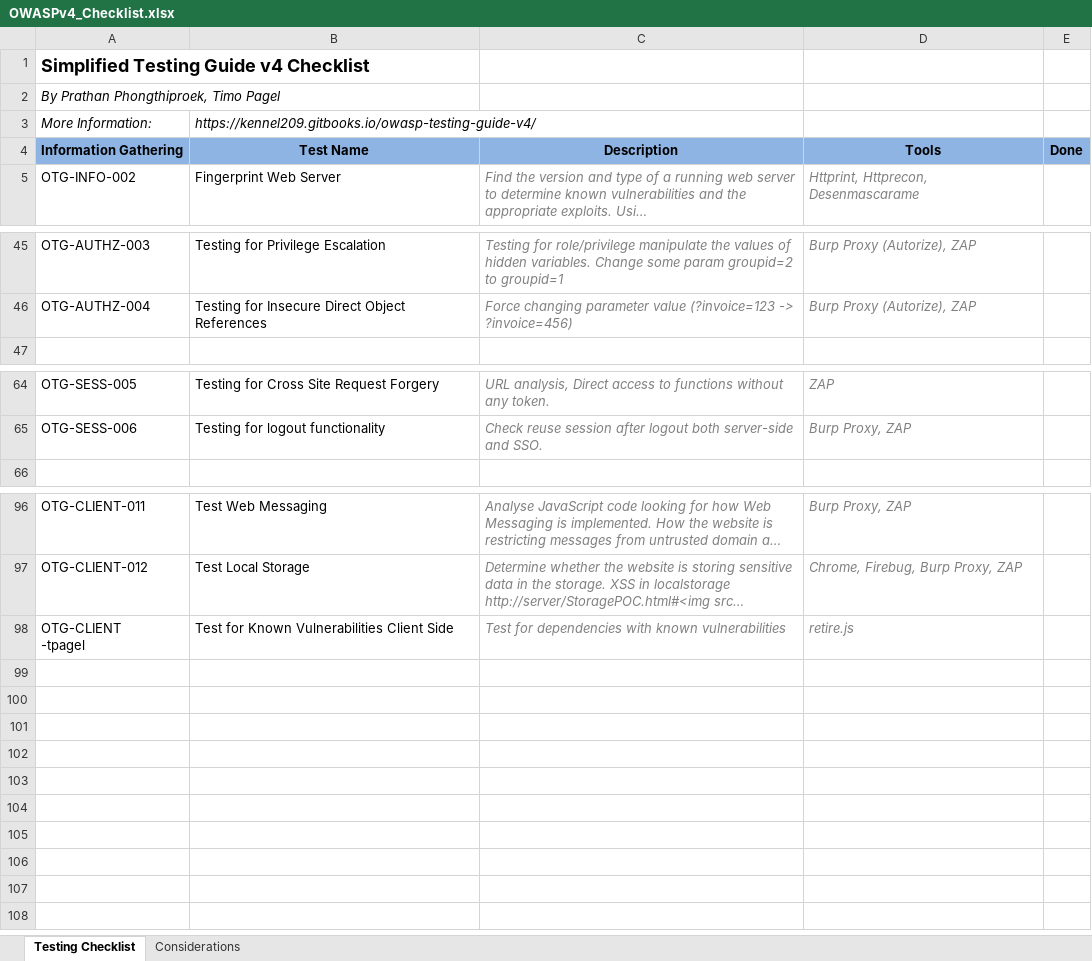
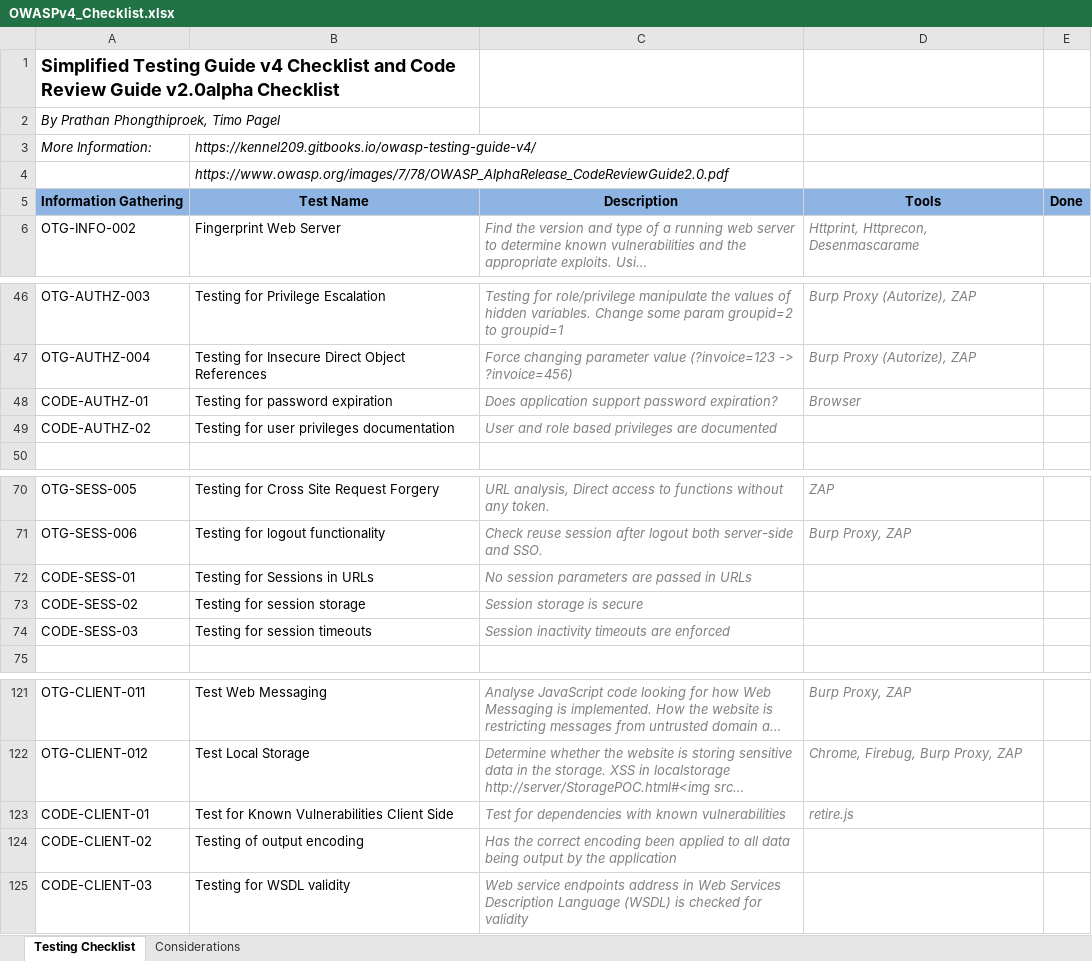
Before and after one commit to wurstbrot/OWASP-Testing-Checklist, an Excel workbook: OWASPv4_Checklist.xlsx, sheet Testing Checklist, drawn as a sheet; only a part is shown, gaps mark what is left out; long unchanged cells end in …; values as stored, in another font and other column widths than the file's, no borders; table styles not drawn; addresses are those after the commit; ↵ is a line break in a cell; the diff covers the shown part only; the diff names each change by its address in the sheet, - before the commit and + after, or states it on an @@ line.

```diff
--- a/OWASPv4_Checklist.xlsx (sheet Testing Checklist)
+++ b/OWASPv4_Checklist.xlsx (sheet Testing Checklist)
-A1: …v4 Checklist
+A1: …v4 Checklist and Code Review Guide v2.0alpha Checklist
+row 4:  | https://www.owasp.org/images/7/78/OWASP_AlphaRelease_CodeReviewGuide2.0.pdf
+row 48: CODE-AUTHZ-01 | Testing for password expiration | Does application support password expiration? | Browser
+row 49: CODE-AUTHZ-02 | Testing for user privileges documentation | User and role based privileges are documented
+row 72: CODE-SESS-01 | Testing for Sessions in URLs | No session parameters are passed in URLs
+row 73: CODE-SESS-02 | Testing for session storage | Session storage is secure
+row 74: CODE-SESS-03 | Testing for session timeouts | Session inactivity timeouts are enforced
-A123: OTG-CLIENT ↵ -tpagel
+A123: CODE-CLIENT-01
+row 124: CODE-CLIENT-02 | Testing of output encoding | Has the correct encoding been applied to all data being output by the application
+row 125: CODE-CLIENT-03 | Testing for WSDL validity | Web service endpoints address in Web Services Description Language (WSDL) is checked for validity
```
Also changed, not shown: 20 added rows and 1 removed row elsewhere in this sheet, 1 other file.
